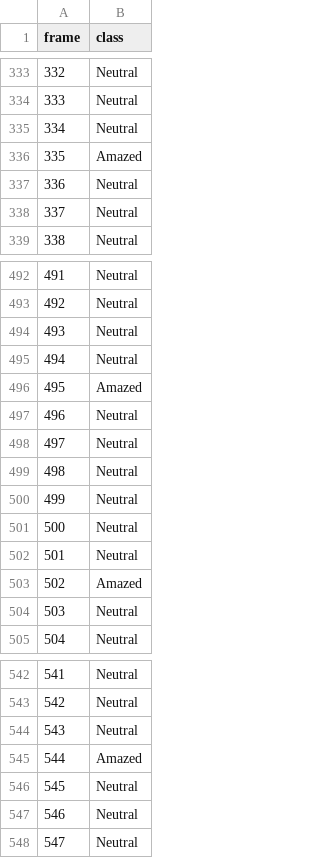
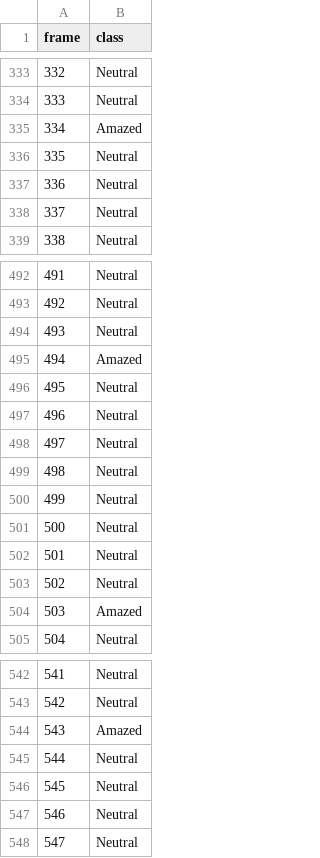
Before and after one commit to s4lm-xi/VisionNet, a CSV file: results.csv, drawn as a sheet; only a part is shown, gaps mark what is left out; the diff covers the shown part only.

```diff
--- a/results.csv
+++ b/results.csv
@@ -334,4 +334,4 @@ frame,class
 333,Neutral
-334,Neutral
-335,Amazed
+334,Amazed
+335,Neutral
 336,Neutral
@@ -494,4 +494,4 @@ frame,class
 493,Neutral
-494,Neutral
-495,Amazed
+494,Amazed
+495,Neutral
 496,Neutral
@@ -502,4 +502,4 @@ frame,class
 501,Neutral
-502,Amazed
-503,Neutral
+502,Neutral
+503,Amazed
 504,Neutral
@@ -543,4 +543,4 @@ frame,class
 542,Neutral
-543,Neutral
-544,Amazed
+543,Amazed
+544,Neutral
 545,Neutral
```
Also changed, not shown: 10 edited cells elsewhere in this file, 9 other files.
